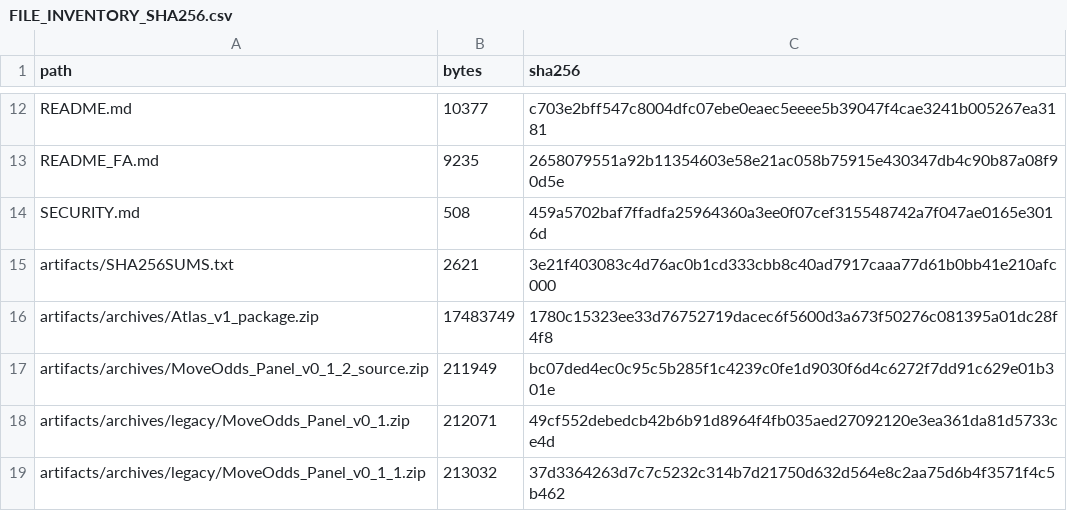
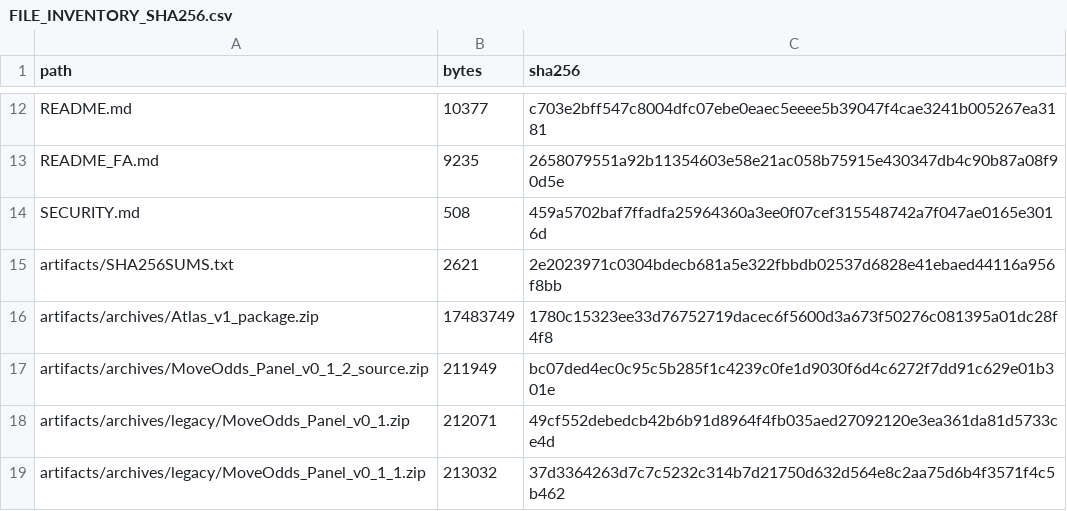
Before and after one commit to aminshahsaheb/btc-signal-lab, a CSV file: docs/FILE_INVENTORY_SHA256.csv, drawn as a sheet; only a part is shown, gaps mark what is left out; the diff covers the shown part only.

```diff
--- a/docs/FILE_INVENTORY_SHA256.csv
+++ b/docs/FILE_INVENTORY_SHA256.csv
@@ -14,3 +14,3 @@ README_FA.md,9235,2658079551a92b11354603e58e21ac058b75915e430347db4c90b87a08f90d
 SECURITY.md,508,459a5702baf7ffadfa25964360a3ee0f07cef315548742a7f047ae0165e3016d
-artifacts/SHA256SUMS.txt,2621,3e21f403083c4d76ac0b1cd333cbb8c40ad7917caaa77d61b0bb41e210afc000
+artifacts/SHA256SUMS.txt,2621,2e2023971c0304bdecb681a5e322fbbdb02537d6828e41ebaed44116a956f8bb
 artifacts/archives/Atlas_v1_package.zip,17483749,1780c15323ee33d76752719dacec6f5600d3a673f50276c081395a01dc28f4f8
```
Also changed, not shown: 23 edited cells elsewhere in this file, 13 other files.
